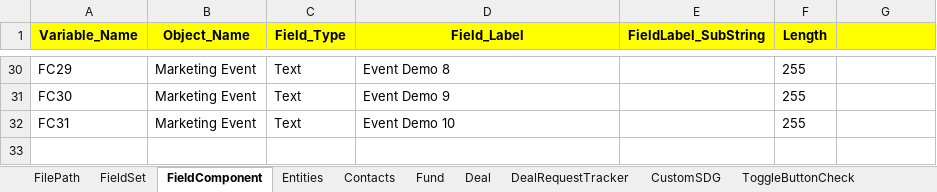
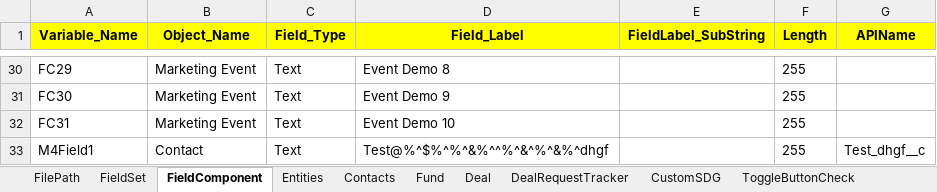
Before and after one commit to NitinNavatar/PE4.7, an Excel workbook: Phase1DataSheet.xlsx, sheet FieldComponent, drawn as a sheet; only a part is shown, gaps mark what is left out; values as stored, in another font and other column widths than the file's, no borders; the diff names each change by its address in the sheet, - before the commit and + after, or states it on an @@ line.

```diff
--- a/Phase1DataSheet.xlsx (sheet FieldComponent)
+++ b/Phase1DataSheet.xlsx (sheet FieldComponent)
-G1: (empty)
+G1: APIName
+row 33: M4Field1 | Contact | Text | Test@%^$%^%^&%^^%^&^%^&%^dhgf |  | 255 | Test_dhgf__c
```
Also changed, not shown: sheet Deal Team, sheet Contacts, sheet Fields, TestCases.xlsx.
